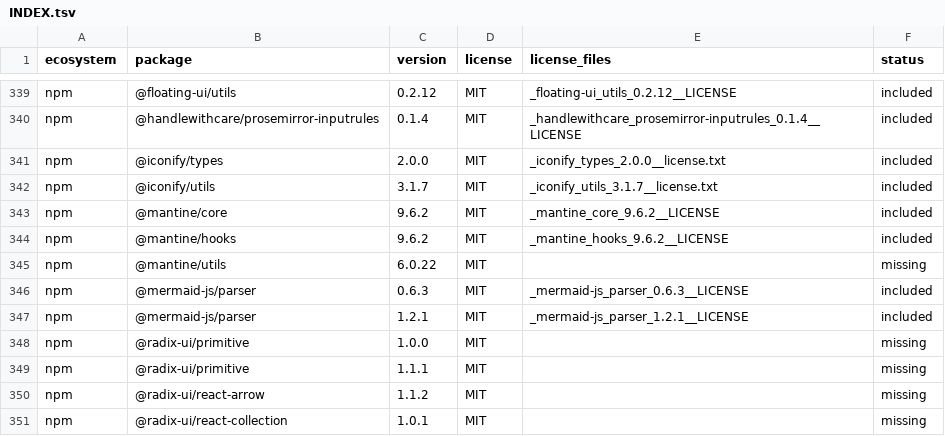
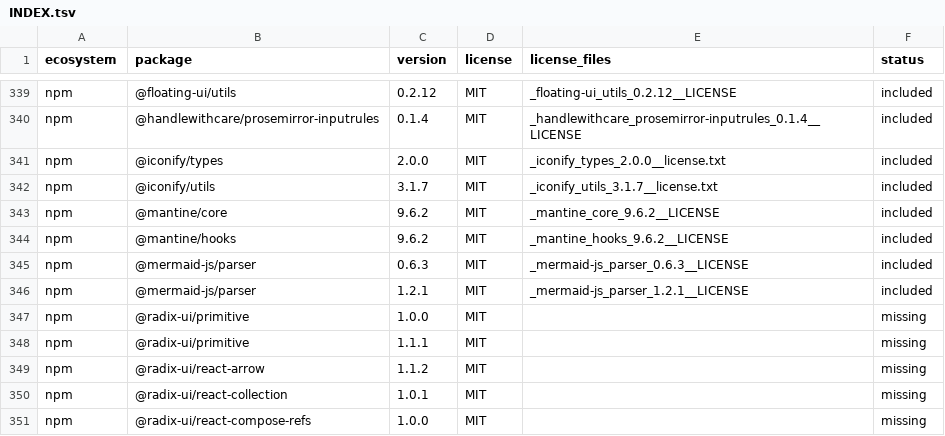
Before and after one commit to inuyasha1692/BlackDoc, a TSV file: third_party_licenses/INDEX.tsv, drawn as a sheet; only a part is shown, gaps mark what is left out; the shorter side is filled out with more unchanged rows; the diff names each change by its address in the sheet, - before the commit and + after, or states it on an @@ line.

```diff
--- a/third_party_licenses/INDEX.tsv
+++ b/third_party_licenses/INDEX.tsv
-row 345: npm | @mantine/utils | 6.0.22 | MIT |  | missing
```
Also changed, not shown: third_party_licenses/MISSING_LICENSE_FILES.tsv, 36 other files.
